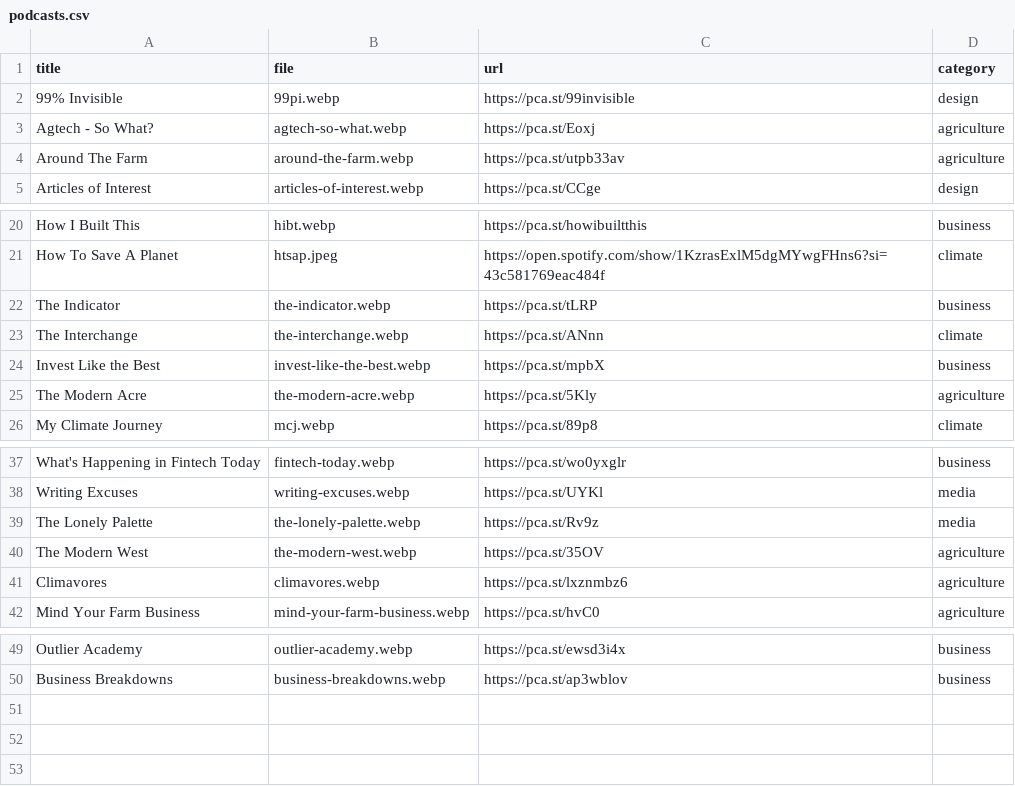
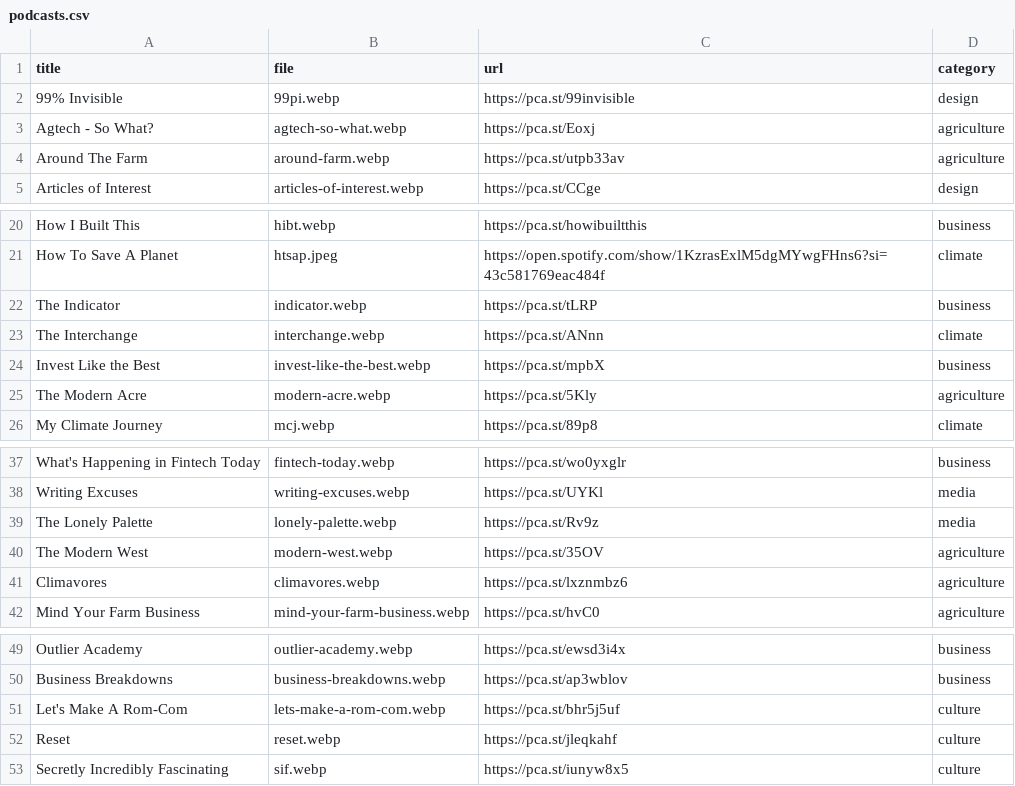
Before and after one commit to jhil/jeffanders-2022, a CSV file: _data/podcasts.csv, drawn as a sheet; only a part is shown, gaps mark what is left out.

```diff
--- a/_data/podcasts.csv
+++ b/_data/podcasts.csv
@@ -3,3 +3,3 @@ title,file,url,category
 Agtech - So What?,agtech-so-what.webp,https://pca.st/Eoxj,agriculture
-Around The Farm,around-the-farm.webp,https://pca.st/utpb33av,agriculture
+Around The Farm,around-farm.webp,https://pca.st/utpb33av,agriculture
 Articles of Interest,articles-of-interest.webp,https://pca.st/CCge,design
@@ -21,6 +21,6 @@ How I Built This,hibt.webp,https://pca.st/howibuiltthis,business
 How To Save A Planet,htsap.jpeg,https://open.spotify.com/show/1KzrasExlM5dgMYwgFHns6?si=43c581769eac484f,climate
-The Indicator,the-indicator.webp,https://pca.st/tLRP,business
-The Interchange,the-interchange.webp,https://pca.st/ANnn,climate
+The Indicator,indicator.webp,https://pca.st/tLRP,business
+The Interchange,interchange.webp,https://pca.st/ANnn,climate
 Invest Like the Best,invest-like-the-best.webp,https://pca.st/mpbX,business
-The Modern Acre,the-modern-acre.webp,https://pca.st/5Kly,agriculture
+The Modern Acre,modern-acre.webp,https://pca.st/5Kly,agriculture
 My Climate Journey,mcj.webp,https://pca.st/89p8,climate
@@ -38,4 +38,4 @@ What's Happening in Fintech Today,fintech-today.webp,https://pca.st/wo0yxglr,bus
 Writing Excuses,writing-excuses.webp,https://pca.st/UYKl,media
-The Lonely Palette,the-lonely-palette.webp,https://pca.st/Rv9z,media
-The Modern West,the-modern-west.webp,https://pca.st/35OV,agriculture
+The Lonely Palette,lonely-palette.webp,https://pca.st/Rv9z,media
+The Modern West,modern-west.webp,https://pca.st/35OV,agriculture
 Climavores,climavores.webp,https://pca.st/lxznmbz6,agriculture
@@ -50 +50,4 @@ Outlier Academy,outlier-academy.webp,https://pca.st/ewsd3i4x,business
 Business Breakdowns,business-breakdowns.webp,https://pca.st/ap3wblov,business
+Let's Make A Rom-Com,lets-make-a-rom-com.webp,https://pca.st/bhr5j5uf,culture
+Reset,reset.webp,https://pca.st/jleqkahf,culture
+Secretly Incredibly Fascinating,sif.webp,https://pca.st/iunyw8x5,culture
```
Also changed, not shown: 16 other files.
